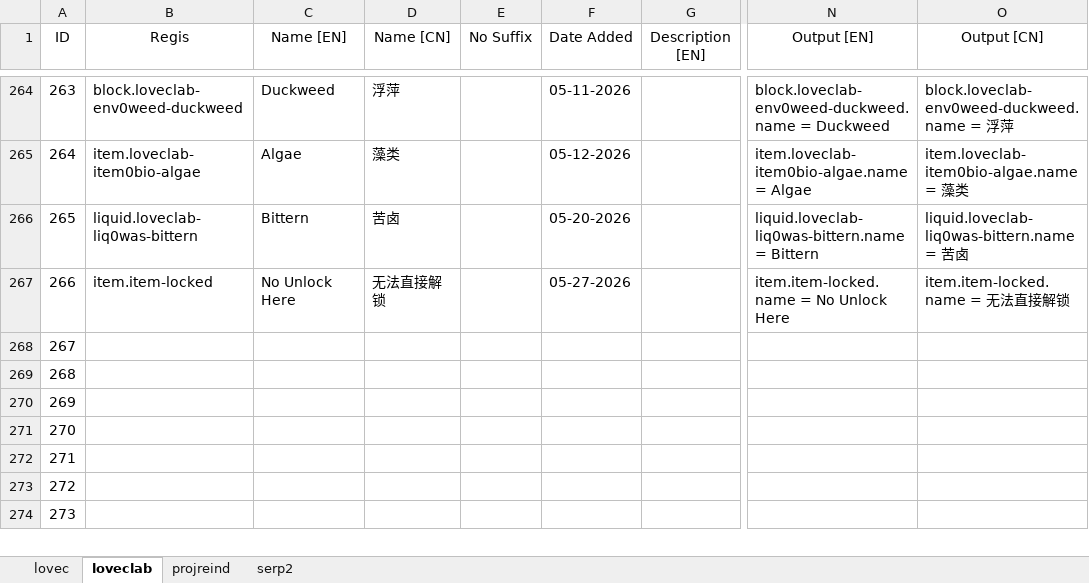
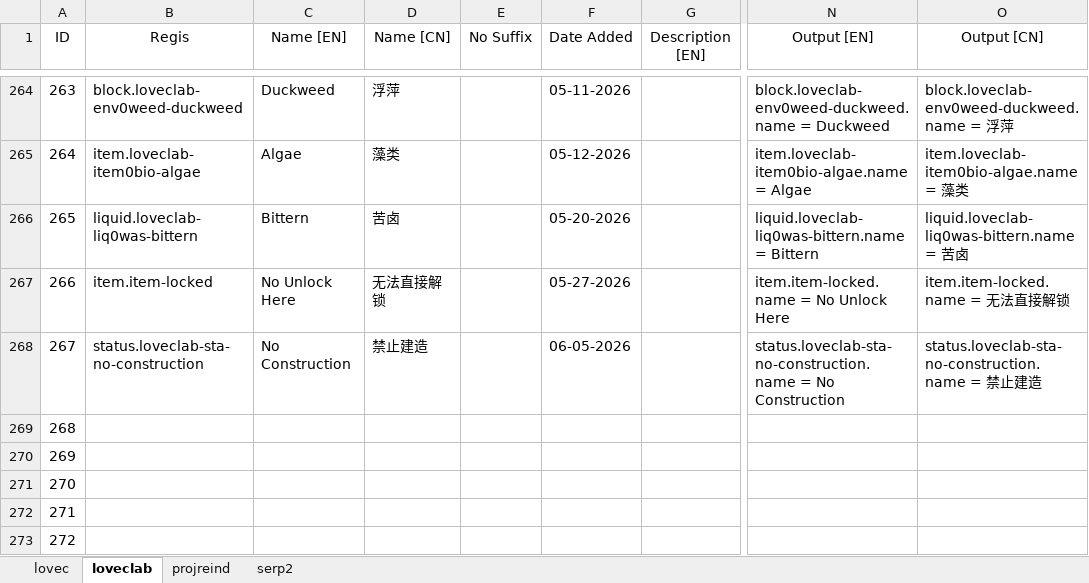
Before and after one commit to HuanXefh/Lovecraftian-Library-Java, an Excel workbook: lovec-bundle-gen.xlsx, sheet loveclab, drawn as a sheet; only a part is shown, gaps mark what is left out; the shorter side is filled out with more unchanged rows; values as stored, in another font and other column widths than the file's, no borders; the diff names each change by its address in the sheet, - before the commit and + after, or states it on an @@ line.

```diff
--- a/lovec-bundle-gen.xlsx (sheet loveclab)
+++ b/lovec-bundle-gen.xlsx (sheet loveclab)
-B268 (Regis): (empty)
+B268 (Regis): status.loveclab-sta-no-construction
-C268 (Name [EN]): (empty)
+C268 (Name [EN]): No Construction
-D268 (Name [CN]): (empty)
+D268 (Name [CN]): 禁止建造
-F268 (Date Added): (empty)
+F268 (Date Added): 06-05-2026
-N268 (Output [EN]): (empty)
+N268 (Output [EN]): status.loveclab-sta-no-construction.name = No Construction
-O268 (Output [CN]): (empty)
+O268 (Output [CN]): status.loveclab-sta-no-construction.name = 禁止建造
```
Also changed, not shown: 16 other files.
